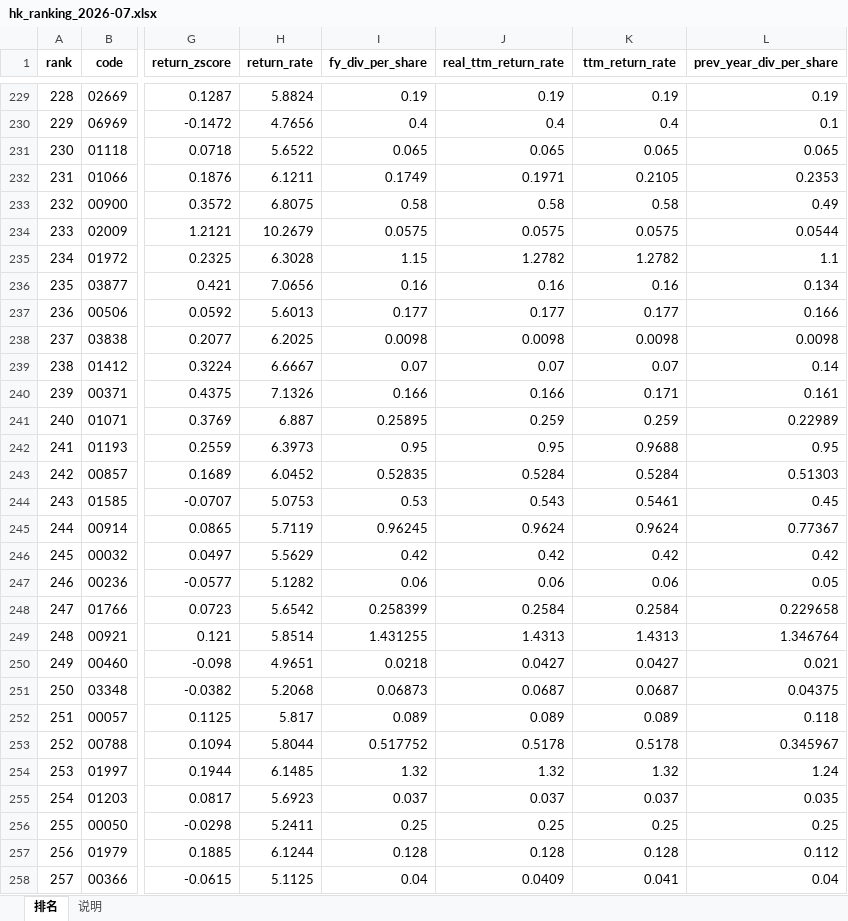
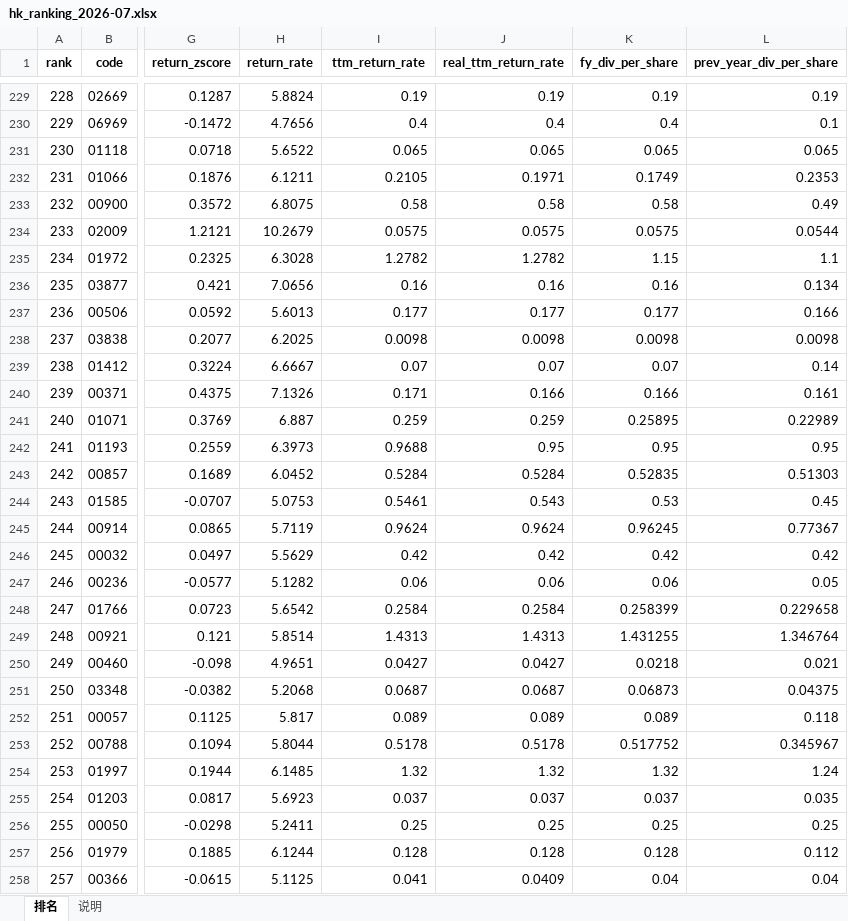
Before and after one commit to krpol/hk-stock-ranker, an Excel workbook: data/excel/hk_ranking_2026-07.xlsx, sheet 排名, drawn as a sheet; only a part is shown, gaps mark what is left out; values as stored, in another font and other column widths than the file's, no borders; the diff covers the shown part only; the diff names each change by its address in the sheet, - before the commit and + after, or states it on an @@ line.

Commit message:
调整列顺序：TTM回报(HKD) 移到 TTM分红(HKD) 前面
ALL_SCORE_COLUMNS: ttm_return_rate / real_ttm_return_rate 移到 fy_div_per_share 之前
新顺序: return_rate → TTM回报 → 真实TTM回报 → TTM分红 → 上年TTM分红

```diff
--- a/data/excel/hk_ranking_2026-07.xlsx (sheet 排名)
+++ b/data/excel/hk_ranking_2026-07.xlsx (sheet 排名)
-I1: fy_div_per_share
+I1: ttm_return_rate
-K1: ttm_return_rate
+K1: fy_div_per_share
-I232 (ttm_return_rate): 0.1749
+I232 (ttm_return_rate): 0.2105
-K232 (fy_div_per_share): 0.2105
+K232 (fy_div_per_share): 0.1749
-I235 (ttm_return_rate): 1.15
+I235 (ttm_return_rate): 1.2782
-K235 (fy_div_per_share): 1.2782
+K235 (fy_div_per_share): 1.15
-I240 (ttm_return_rate): 0.166
+I240 (ttm_return_rate): 0.171
-K240 (fy_div_per_share): 0.171
+K240 (fy_div_per_share): 0.166
-I241 (ttm_return_rate): 0.25895
+I241 (ttm_return_rate): 0.259
-K241 (fy_div_per_share): 0.259
+K241 (fy_div_per_share): 0.25895
-I242 (ttm_return_rate): 0.95
+I242 (ttm_return_rate): 0.9688
-K242 (fy_div_per_share): 0.9688
+K242 (fy_div_per_share): 0.95
-I243 (ttm_return_rate): 0.52835
+I243 (ttm_return_rate): 0.5284
-K243 (fy_div_per_share): 0.5284
+K243 (fy_div_per_share): 0.52835
-I244 (ttm_return_rate): 0.53
+I244 (ttm_return_rate): 0.5461
-K244 (fy_div_per_share): 0.5461
+K244 (fy_div_per_share): 0.53
-I245 (ttm_return_rate): 0.96245
+I245 (ttm_return_rate): 0.9624
-K245 (fy_div_per_share): 0.9624
+K245 (fy_div_per_share): 0.96245
-I248 (ttm_return_rate): 0.258399
+I248 (ttm_return_rate): 0.2584
-K248 (fy_div_per_share): 0.2584
+K248 (fy_div_per_share): 0.258399
-I249 (ttm_return_rate): 1.431255
+I249 (ttm_return_rate): 1.4313
-K249 (fy_div_per_share): 1.4313
+K249 (fy_div_per_share): 1.431255
-I250 (ttm_return_rate): 0.0218
+I250 (ttm_return_rate): 0.0427
-K250 (fy_div_per_share): 0.0427
+K250 (fy_div_per_share): 0.0218
-I251 (ttm_return_rate): 0.06873
+I251 (ttm_return_rate): 0.0687
-K251 (fy_div_per_share): 0.0687
+K251 (fy_div_per_share): 0.06873
-I253 (ttm_return_rate): 0.517752
+I253 (ttm_return_rate): 0.5178
-K253 (fy_div_per_share): 0.5178
+K253 (fy_div_per_share): 0.517752
-I258 (ttm_return_rate): 0.04
+I258 (ttm_return_rate): 0.041
-K258 (fy_div_per_share): 0.041
+K258 (fy_div_per_share): 0.04
```
Also changed, not shown: 392 edited cells elsewhere in this sheet, sheet 说明, 2 other files.
